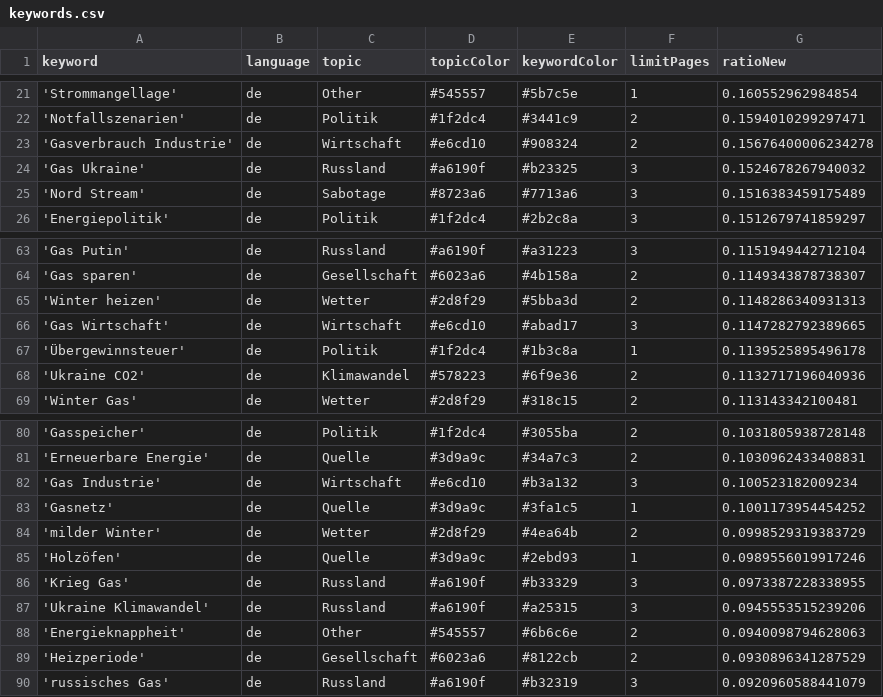
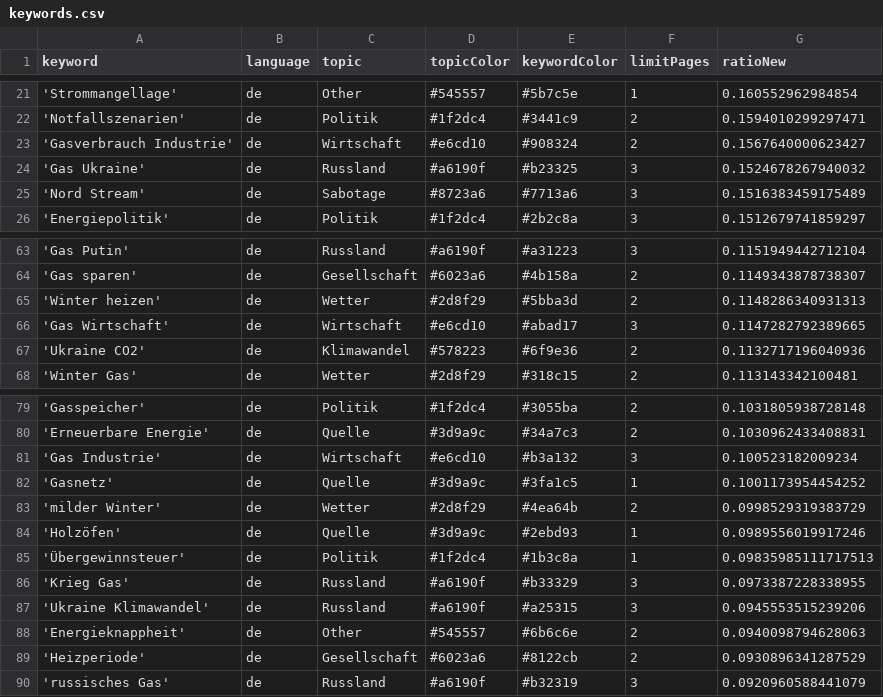
Before and after one commit to newsWhisperer/winterWeapon, a CSV file: keywords.csv, drawn as a sheet; only a part is shown, gaps mark what is left out.

Commit message:
Commit from GitHub Actions (harvest:0.0)

```diff
--- a/keywords.csv
+++ b/keywords.csv
@@ -22,3 +22,3 @@ keyword,language,topic,topicColor,keywordColor,limitPages,ratioNew
 'Notfallszenarien',de,Politik,#1f2dc4,#3441c9,2,0.1594010299297471
-'Gasverbrauch Industrie',de,Wirtschaft,#e6cd10,#908324,2,0.15676400006234278
+'Gasverbrauch Industrie',de,Wirtschaft,#e6cd10,#908324,2,0.1567640000623427
 'Gas Ukraine',de,Russland,#a6190f,#b23325,3,0.1524678267940032
@@ -66,3 +66,2 @@ keyword,language,topic,topicColor,keywordColor,limitPages,ratioNew
 'Gas Wirtschaft',de,Wirtschaft,#e6cd10,#abad17,3,0.1147282792389665
-'Übergewinnsteuer',de,Politik,#1f2dc4,#1b3c8a,1,0.1139525895496178
 'Ukraine CO2',de,Klimawandel,#578223,#6f9e36,2,0.1132717196040936
@@ -85,2 +84,3 @@ keyword,language,topic,topicColor,keywordColor,limitPages,ratioNew
 'Holzöfen',de,Quelle,#3d9a9c,#2ebd93,1,0.0989556019917246
+'Übergewinnsteuer',de,Politik,#1f2dc4,#1b3c8a,1,0.09835985111717513
 'Krieg Gas',de,Russland,#a6190f,#b33329,3,0.0973387228338955
```
